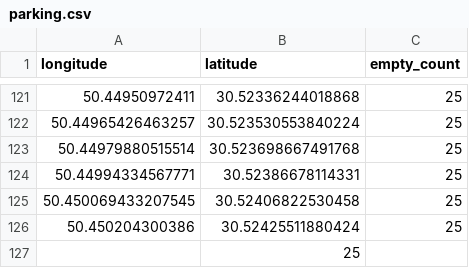
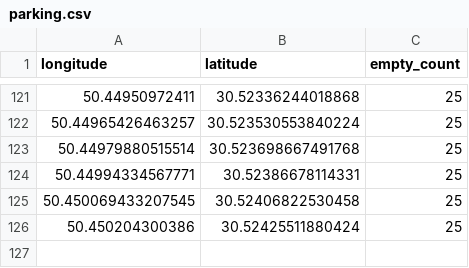
Before and after one commit to jenyaftw/iot_labs, a CSV file: agent/src/data/parking.csv, drawn as a sheet; only a part is shown, gaps mark what is left out; the diff names each change by its address in the sheet, - before the commit and + after, or states it on an @@ line.

```diff
--- a/agent/src/data/parking.csv
+++ b/agent/src/data/parking.csv
-row 127:  | 25
```
Also changed, not shown: 4 other files.
